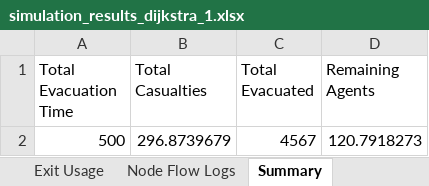
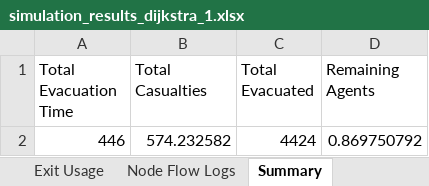
Before and after one commit to DogoeDude/Thesis_Simulation_Dijsktra, an Excel workbook: Dijkstra_SafeZones/simulation_results_dijkstra_1.xlsx, sheet Summary, drawn as a sheet; values as stored, in another font and other column widths than the file's, no borders; removed rows and columns are numbered as before the commit, all else as after; the diff names each change by its address in the sheet, - before the commit and + after, or states it on an @@ line.

```diff
--- a/Dijkstra_SafeZones/simulation_results_dijkstra_1.xlsx (sheet Summary)
+++ b/Dijkstra_SafeZones/simulation_results_dijkstra_1.xlsx (sheet Summary)
-row 2: 500 | 296.8739679 | 4567 | 120.7918273
+row 2: 446 | 574.232582 | 4424 | 0.869750792
```
Also changed, not shown: sheet Node Flow Logs, sheet Time Metrics, sheet Spatial Distribution, sheet Exit Usage, 2 other files.
